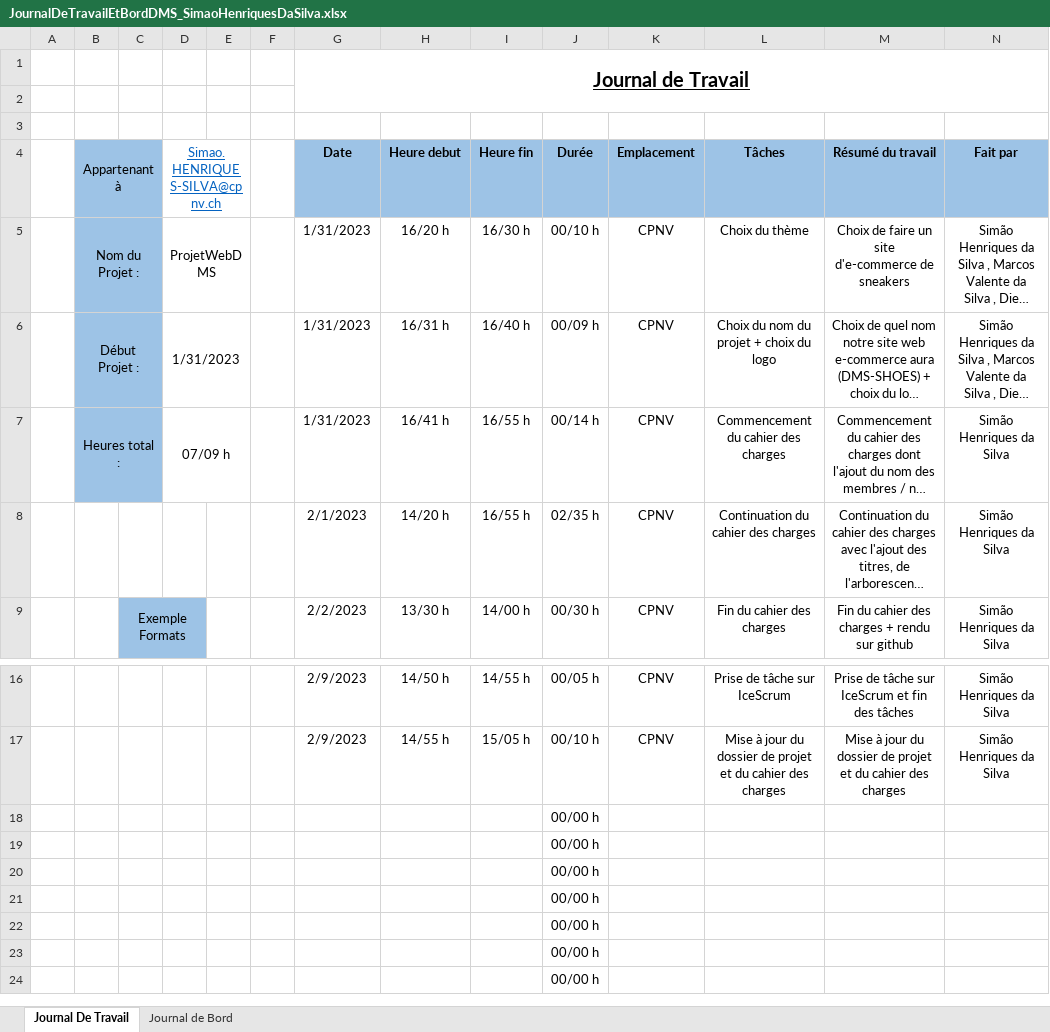
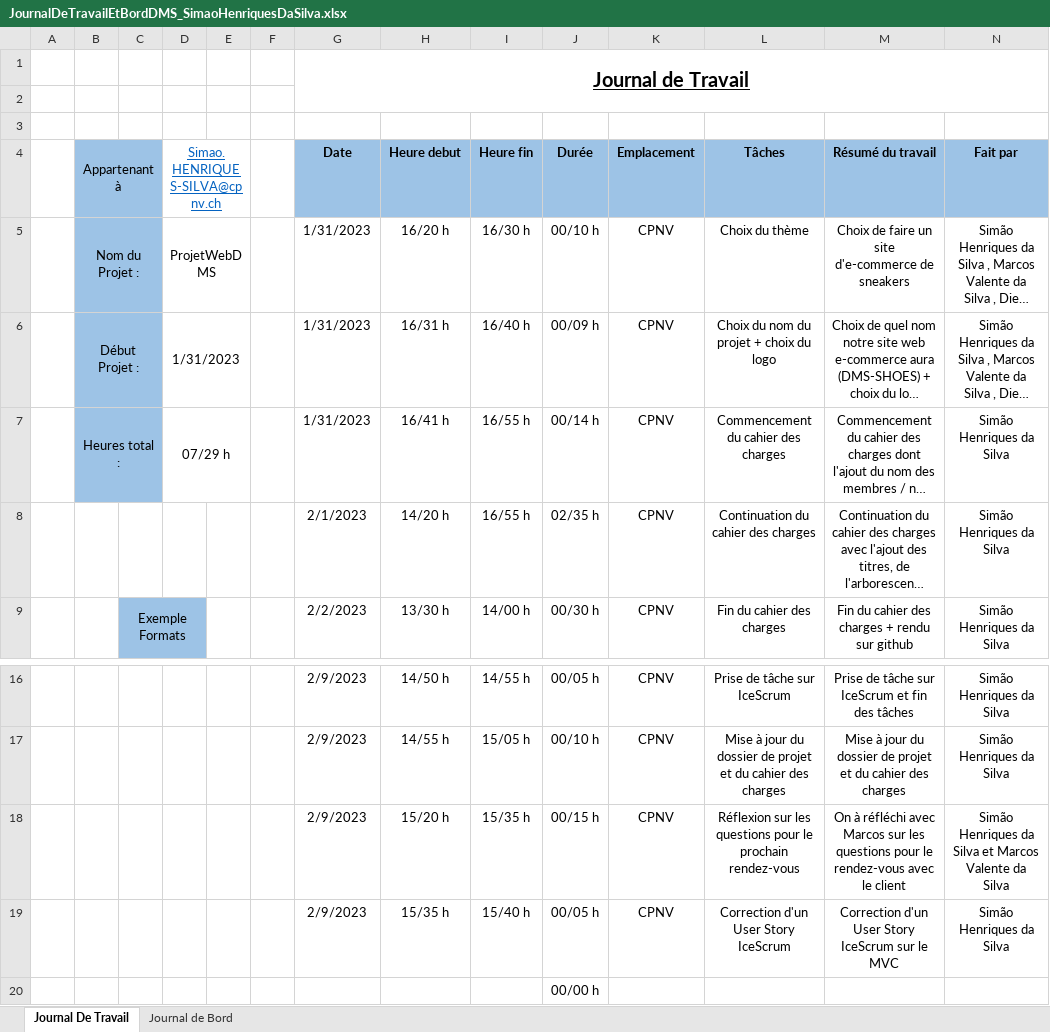
Before and after one commit to CPNV-Diego/ProjetWebDMS, an Excel workbook: Documentation/JournalDeTravailEtBordDMS_SimaoHenriquesDaSilva.xlsx, sheet Journal De Travail, drawn as a sheet; only a part is shown, gaps mark what is left out; the shorter side is filled out with more unchanged rows; long unchanged cells end in …; values as stored, in another font and other column widths than the file's, no borders; table styles not drawn; removed rows and columns are numbered as before the commit, all else as after; the diff names each change by its address in the sheet, - before the commit and + after, or states it on an @@ line.

Commit message:
Mise à jour du Journal de Travail
Mise à jour du Journal de Travail avec l'ajout des réflexion des question + correction IceScrum

```diff
--- a/Documentation/JournalDeTravailEtBordDMS_SimaoHenriquesDaSilva.xlsx (sheet Journal De Travail)
+++ b/Documentation/JournalDeTravailEtBordDMS_SimaoHenriquesDaSilva.xlsx (sheet Journal De Travail)
-D7 (Simao.HENRIQUES-SILVA@cpnv.ch): 07/09 h
+D7 (Simao.HENRIQUES-SILVA@cpnv.ch): 07/29 h
-row 18:  |  |  |  |  |  |  |  |  | 00/00 h
-row 19:  |  |  |  |  |  |  |  |  | 00/00 h
+row 18:  |  |  |  |  |  | 2/9/2023 | 15/20 h | 15/35 h | 00/15 h | CPNV | Réflexion sur les questions pour le prochain rendez-vous | On à réfléchi avec Marcos sur les questions pour le rendez-vous avec le client | Simão Henriques da Silva et Marcos Valente da Silva
+row 19:  |  |  |  |  |  | 2/9/2023 | 15/35 h | 15/40 h | 00/05 h | CPNV | Correction d'un User Story IceScrum | Correction d'un User Story IceScrum sur le MVC | Simão Henriques da Silva
```
